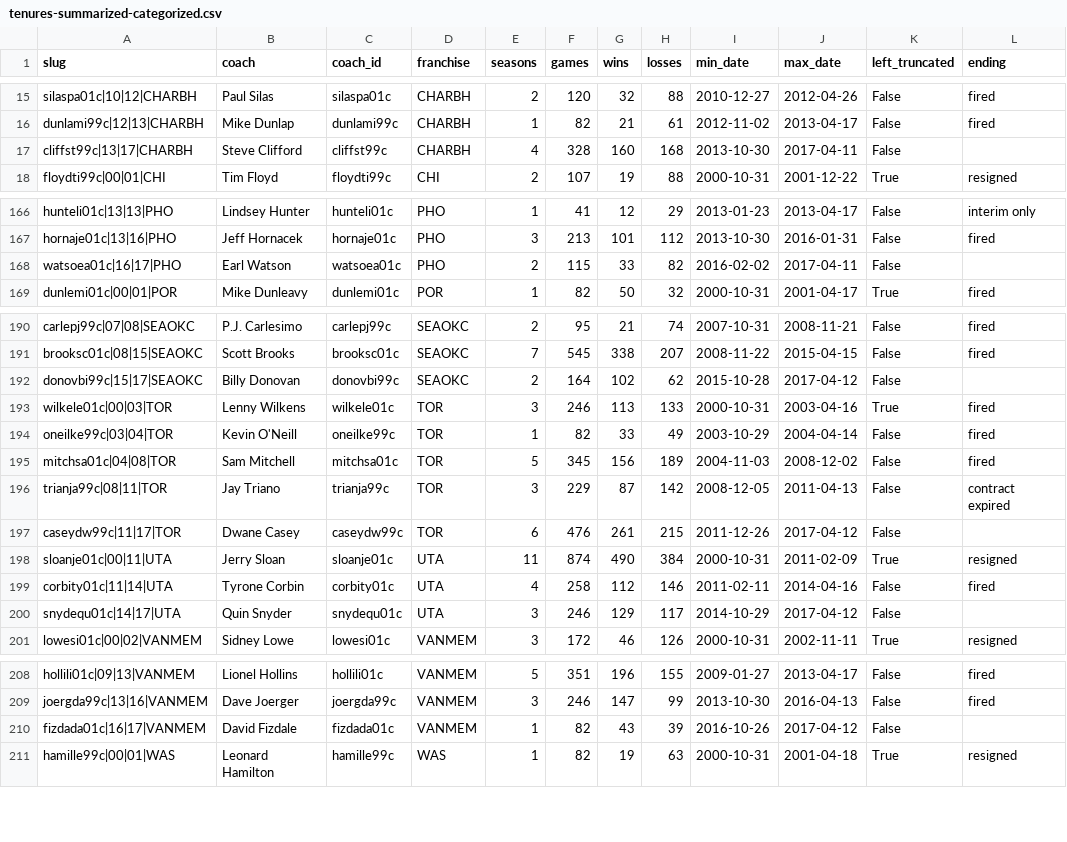
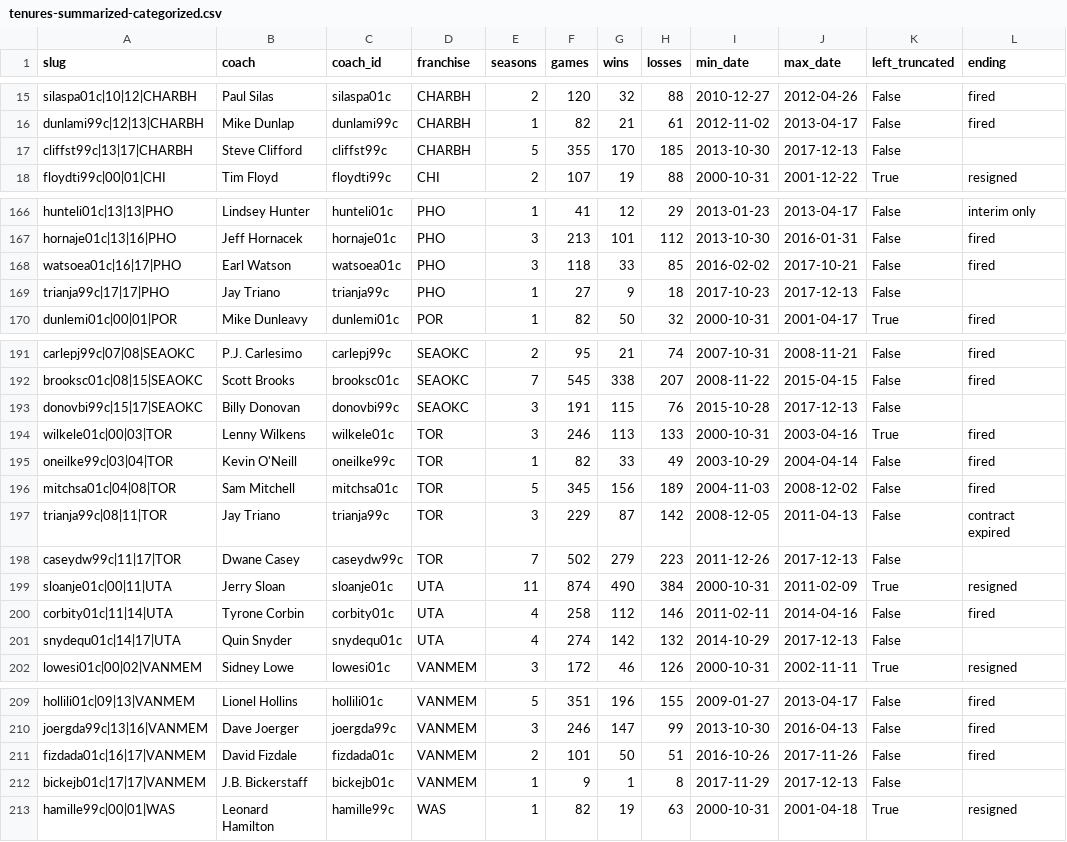
Before and after one commit to ryanvmenezes/coaching-survival, a CSV file: nba/categorized/tenures-summarized-categorized.csv, drawn as a sheet; only a part is shown, gaps mark what is left out; the diff covers the shown part only.

```diff
--- a/nba/categorized/tenures-summarized-categorized.csv
+++ b/nba/categorized/tenures-summarized-categorized.csv
@@ -16,3 +16,3 @@ silaspa01c|10|12|CHARBH,Paul Silas,silaspa01c,CHARBH,2,120,32,88,2010-12-27,2012
 dunlami99c|12|13|CHARBH,Mike Dunlap,dunlami99c,CHARBH,1,82,21,61,2012-11-02,2013-04-17,False,fired
-cliffst99c|13|17|CHARBH,Steve Clifford,cliffst99c,CHARBH,4,328,160,168,2013-10-30,2017-04-11,False,
+cliffst99c|13|17|CHARBH,Steve Clifford,cliffst99c,CHARBH,5,355,170,185,2013-10-30,2017-12-13,False,
 floydti99c|00|01|CHI,Tim Floyd,floydti99c,CHI,2,107,19,88,2000-10-31,2001-12-22,True,resigned
@@ -167,3 +167,4 @@ hunteli01c|13|13|PHO,Lindsey Hunter,hunteli01c,PHO,1,41,12,29,2013-01-23,2013-04
 hornaje01c|13|16|PHO,Jeff Hornacek,hornaje01c,PHO,3,213,101,112,2013-10-30,2016-01-31,False,fired
-watsoea01c|16|17|PHO,Earl Watson,watsoea01c,PHO,2,115,33,82,2016-02-02,2017-04-11,False,
+watsoea01c|16|17|PHO,Earl Watson,watsoea01c,PHO,3,118,33,85,2016-02-02,2017-10-21,False,fired
+trianja99c|17|17|PHO,Jay Triano,trianja99c,PHO,1,27,9,18,2017-10-23,2017-12-13,False,
 dunlemi01c|00|01|POR,Mike Dunleavy,dunlemi01c,POR,1,82,50,32,2000-10-31,2001-04-17,True,fired
@@ -191,3 +192,3 @@ carlepj99c|07|08|SEAOKC,P.J. Carlesimo,carlepj99c,SEAOKC,2,95,21,74,2007-10-31,2
 brooksc01c|08|15|SEAOKC,Scott Brooks,brooksc01c,SEAOKC,7,545,338,207,2008-11-22,2015-04-15,False,fired
-donovbi99c|15|17|SEAOKC,Billy Donovan,donovbi99c,SEAOKC,2,164,102,62,2015-10-28,2017-04-12,False,
+donovbi99c|15|17|SEAOKC,Billy Donovan,donovbi99c,SEAOKC,3,191,115,76,2015-10-28,2017-12-13,False,
 wilkele01c|00|03|TOR,Lenny Wilkens,wilkele01c,TOR,3,246,113,133,2000-10-31,2003-04-16,True,fired
@@ -196,6 +197,6 @@ mitchsa01c|04|08|TOR,Sam Mitchell,mitchsa01c,TOR,5,345,156,189,2004-11-03,2008-1
 trianja99c|08|11|TOR,Jay Triano,trianja99c,TOR,3,229,87,142,2008-12-05,2011-04-13,False,contract expired
-caseydw99c|11|17|TOR,Dwane Casey,caseydw99c,TOR,6,476,261,215,2011-12-26,2017-04-12,False,
+caseydw99c|11|17|TOR,Dwane Casey,caseydw99c,TOR,7,502,279,223,2011-12-26,2017-12-13,False,
 sloanje01c|00|11|UTA,Jerry Sloan,sloanje01c,UTA,11,874,490,384,2000-10-31,2011-02-09,True,resigned
 corbity01c|11|14|UTA,Tyrone Corbin,corbity01c,UTA,4,258,112,146,2011-02-11,2014-04-16,False,fired
-snydequ01c|14|17|UTA,Quin Snyder,snydequ01c,UTA,3,246,129,117,2014-10-29,2017-04-12,False,
+snydequ01c|14|17|UTA,Quin Snyder,snydequ01c,UTA,4,274,142,132,2014-10-29,2017-12-13,False,
 lowesi01c|00|02|VANMEM,Sidney Lowe,lowesi01c,VANMEM,3,172,46,126,2000-10-31,2002-11-11,True,resigned
@@ -209,3 +210,4 @@ hollili01c|09|13|VANMEM,Lionel Hollins,hollili01c,VANMEM,5,351,196,155,2009-01-2
 joergda99c|13|16|VANMEM,Dave Joerger,joergda99c,VANMEM,3,246,147,99,2013-10-30,2016-04-13,False,fired
-fizdada01c|16|17|VANMEM,David Fizdale,fizdada01c,VANMEM,1,82,43,39,2016-10-26,2017-04-12,False,
+fizdada01c|16|17|VANMEM,David Fizdale,fizdada01c,VANMEM,2,101,50,51,2016-10-26,2017-11-26,False,fired
+bickejb01c|17|17|VANMEM,J.B. Bickerstaff,bickejb01c,VANMEM,1,9,1,8,2017-11-29,2017-12-13,False,
 hamille99c|00|01|WAS,Leonard Hamilton,hamille99c,WAS,1,82,19,63,2000-10-31,2001-04-18,True,resigned
```
Also changed, not shown: 120 edited cells elsewhere in this file, nba/categorized/coach-list-poc.csv, nba/data/coach-list.csv, 26 other files.
